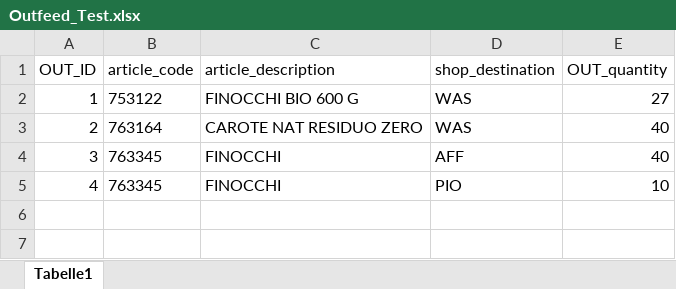
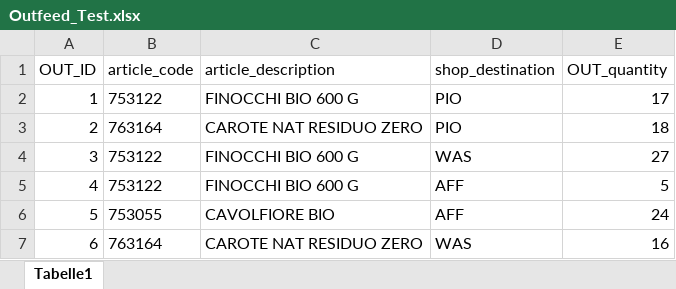
Before and after one commit to leowollf/fruit_salad, an Excel workbook: Outfeed_Test.xlsx, sheet Tabelle1, drawn as a sheet; values as stored, in another font and other column widths than the file's, no borders; the diff names each change by its address in the sheet, - before the commit and + after, or states it on an @@ line.

Commit message:
Open Points Outfeed & Test Cases: - open Points/Questions for outfeed logic are listed at very Bottom of outfeed file - Excel with test cases added in file structure. should be maintained for structured Regression testing - in the structure of "stack_contents", now, the article code is also included (for printing article code for each palletized crate)

```diff
--- a/Outfeed_Test.xlsx (sheet Tabelle1)
+++ b/Outfeed_Test.xlsx (sheet Tabelle1)
-D2:D3 (shop_destination): WAS
+D2:D3 (shop_destination): PIO
-E2 (OUT_quantity): 27
+E2 (OUT_quantity): 17
-E3 (OUT_quantity): 40
+E3 (OUT_quantity): 18
-B4:B5 (article_code): 763345
+B4:B5 (article_code): 753122
-C4:C5 (article_description): FINOCCHI
+C4:C5 (article_description): FINOCCHI BIO 600 G
-D4 (shop_destination): AFF
+D4 (shop_destination): WAS
-E4 (OUT_quantity): 40
+E4 (OUT_quantity): 27
-D5 (shop_destination): PIO
+D5 (shop_destination): AFF
-E5 (OUT_quantity): 10
+E5 (OUT_quantity): 5
+row 6: 5 | 753055 | CAVOLFIORE BIO | AFF | 24
+row 7: 6 | 763164 | CAROTE NAT RESIDUO ZERO | WAS | 16
```
Also changed, not shown: Infeed_Test-michar.xlsx, 5 other files.
